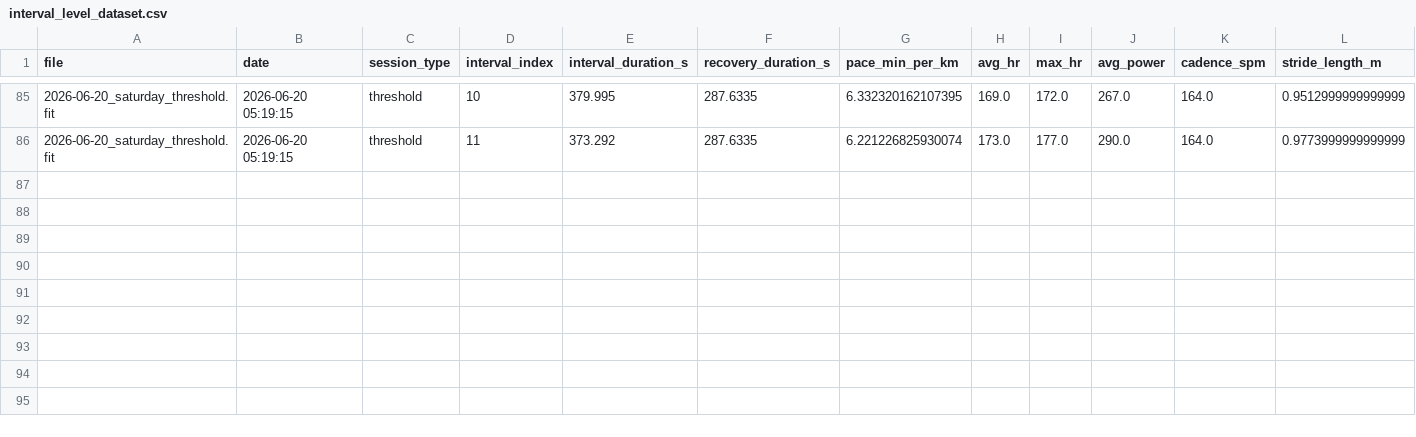
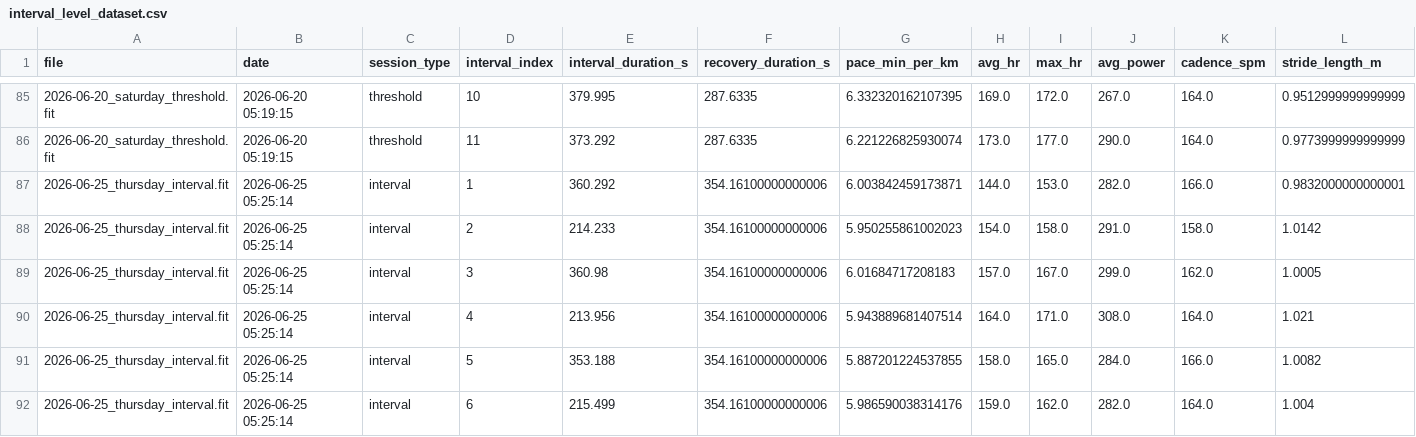
Before and after one commit to jvinodraj/theEagle, a CSV file: reports/interval/interval_level_dataset.csv, drawn as a sheet; only a part is shown, gaps mark what is left out; rows hold the shown columns only; the diff names each change by its address in the sheet, - before the commit and + after, or states it on an @@ line.

Commit message:
report as of 25/6 - Interval

```diff
--- a/reports/interval/interval_level_dataset.csv
+++ b/reports/interval/interval_level_dataset.csv
+row 87: 2026-06-25_thursday_interval.fit | 2026-06-25 05:25:14 | interval | 1 | 360.292 | 354.16100000000006 | 6.003842459173871 | 144.0 | 153.0 | 282.0 | 166.0 | 0.9832000000000001
+row 88: 2026-06-25_thursday_interval.fit | 2026-06-25 05:25:14 | interval | 2 | 214.233 | 354.16100000000006 | 5.950255861002023 | 154.0 | 158.0 | 291.0 | 158.0 | 1.0142
+row 89: 2026-06-25_thursday_interval.fit | 2026-06-25 05:25:14 | interval | 3 | 360.98 | 354.16100000000006 | 6.01684717208183 | 157.0 | 167.0 | 299.0 | 162.0 | 1.0005
+row 90: 2026-06-25_thursday_interval.fit | 2026-06-25 05:25:14 | interval | 4 | 213.956 | 354.16100000000006 | 5.943889681407514 | 164.0 | 171.0 | 308.0 | 164.0 | 1.021
+row 91: 2026-06-25_thursday_interval.fit | 2026-06-25 05:25:14 | interval | 5 | 353.188 | 354.16100000000006 | 5.887201224537855 | 158.0 | 165.0 | 284.0 | 166.0 | 1.0082
+row 92: 2026-06-25_thursday_interval.fit | 2026-06-25 05:25:14 | interval | 6 | 215.499 | 354.16100000000006 | 5.986590038314176 | 159.0 | 162.0 | 282.0 | 164.0 | 1.004
```
Also changed, not shown: reports/interval/interval_longitudinal_tracking.csv, reports/interval/interval_workouts_dataset.csv, 4 other files.
